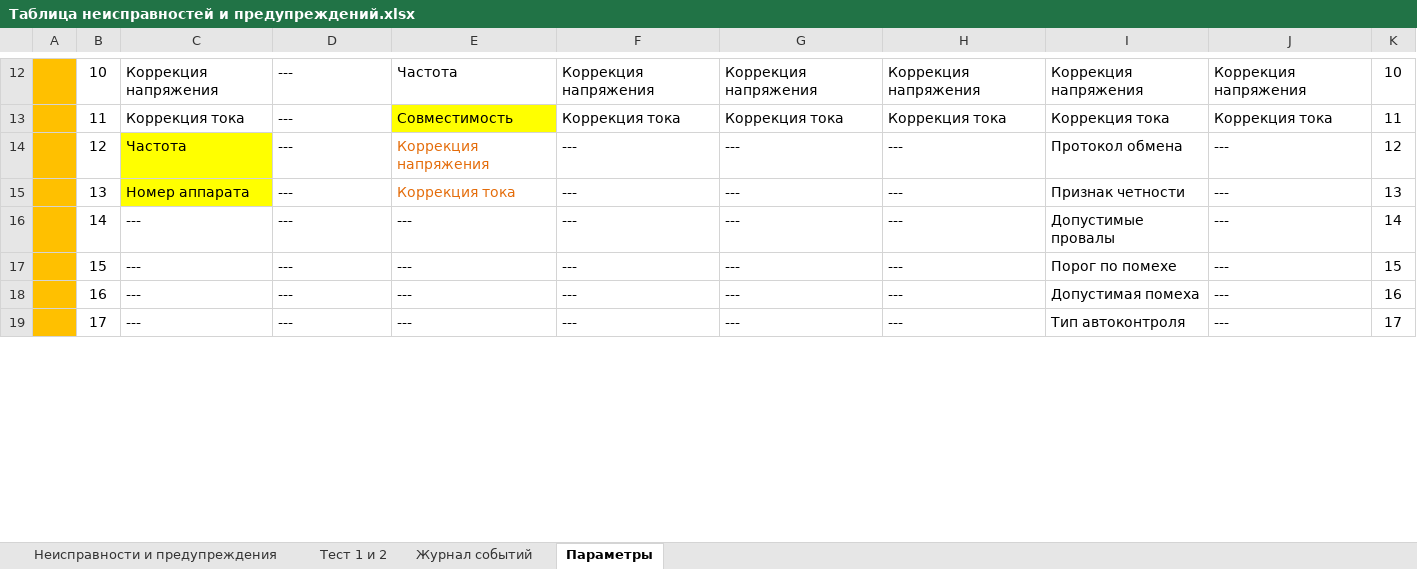
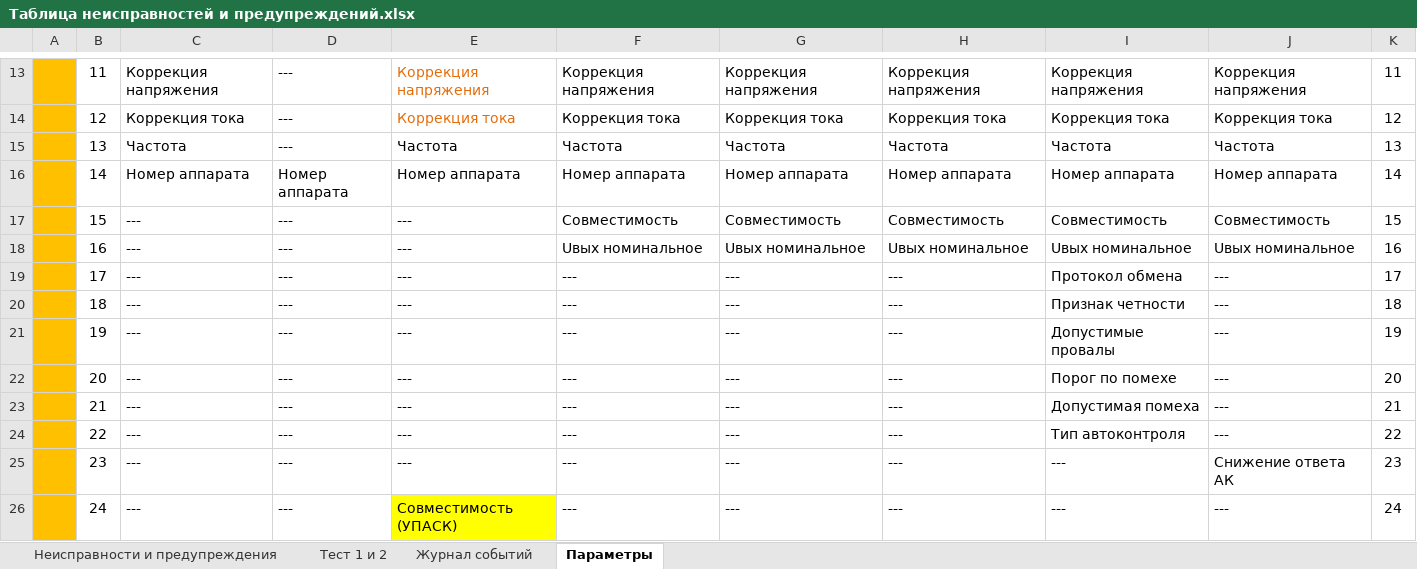
Before and after one commit to BerZerKku/AVR_PIg, an Excel workbook: other/Таблица неисправностей и предупреждений.xlsx, sheet Параметры, drawn as a sheet; only a part is shown, gaps mark what is left out; values as stored, in another font and other column widths than the file's, no borders; addresses are those after the commit; the diff covers the shown part only; the diff names each change by its address in the sheet, - before the commit and + after, or states it on an @@ line.

Commit message:
Для 3-х концевого РЗСК общий параметр "Загрубление чувст. ПРМ" и  параметр защиты "Загрубление чувств. РЗ" устанавливаются отдельно для	каждой линии. Подправлена документация.
Signed-off-by: bear <bear@prosoftsystems.ru>

```diff
--- a/other/Таблица неисправностей и предупреждений.xlsx (sheet Параметры)
+++ b/other/Таблица неисправностей и предупреждений.xlsx (sheet Параметры)
-B13: 10
+B13: 11
-E13: Частота
+E13: Коррекция напряжения
-E13:E14 text colour: black
+E13:E14 text colour: #E46C0A
-K13: 10
+K13: 11
-B14: 11
+B14: 12
-E14: Совместимость
+E14: Коррекция тока
-E14 fill: #FFFF00
+E14 fill: none
-K14: 11
+K14: 12
+row 15:  | 13 | Частота | --- | Частота | Частота | Частота | Частота | Частота | Частота | 13
+row 16:  | 14 | Номер аппарата | Номер аппарата | Номер аппарата | Номер аппарата | Номер аппарата | Номер аппарата | Номер аппарата | Номер аппарата | 14
+row 17:  | 15 | --- | --- | --- | Совместимость | Совместимость | Совместимость | Совместимость | Совместимость | 15
+row 18:  | 16 | --- | --- | --- | Uвых номинальное | Uвых номинальное | Uвых номинальное | Uвых номинальное | Uвых номинальное | 16
-B19: 12
+B19: 17
-C19: Частота
+C19: ---
-C19:C20 fill: #FFFF00
+C19:C20 fill: none
-E19: Коррекция напряжения
+E19: ---
-E19:E20 text colour: #E46C0A
+E19:E20 text colour: black
-K19: 12
+K19: 17
-B20: 13
+B20: 18
-C20: Номер аппарата
+C20: ---
-E20: Коррекция тока
+E20: ---
-K20: 13
+K20: 18
-B21: 14
+B21: 19
-K21: 14
+K21: 19
-B22: 15
+B22: 20
-K22: 15
+K22: 20
-B23: 16
+B23: 21
-K23: 16
+K23: 21
-B24: 17
+B24: 22
-K24: 17
+K24: 22
+row 25:  | 23 | --- | --- | --- | --- | --- | --- | --- | Снижение ответа АК | 23
+row 26:  | 24 | --- | --- | Совместимость (УПАСК) | --- | --- | --- | --- | --- | 24
```
Also changed, not shown: 8 added rows, 4 removed rows, 31 edited cells, cell formats and merged cells elsewhere in this sheet, sheet Журнал событий, formulas that keep their value, 10 other files.
